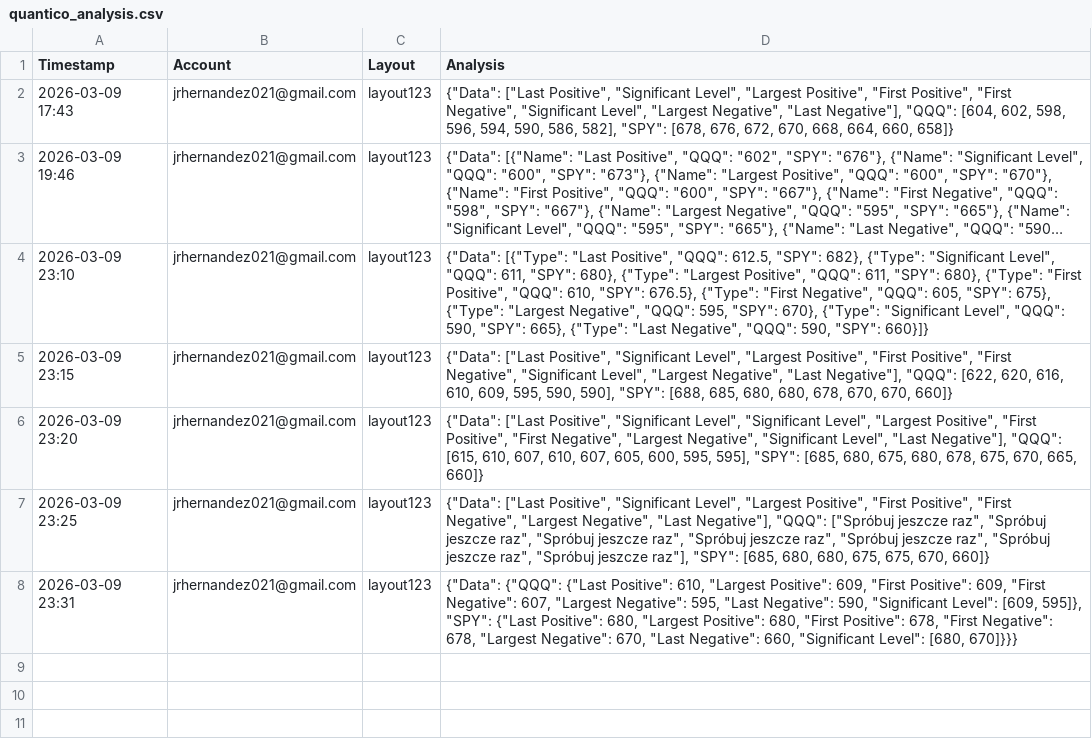
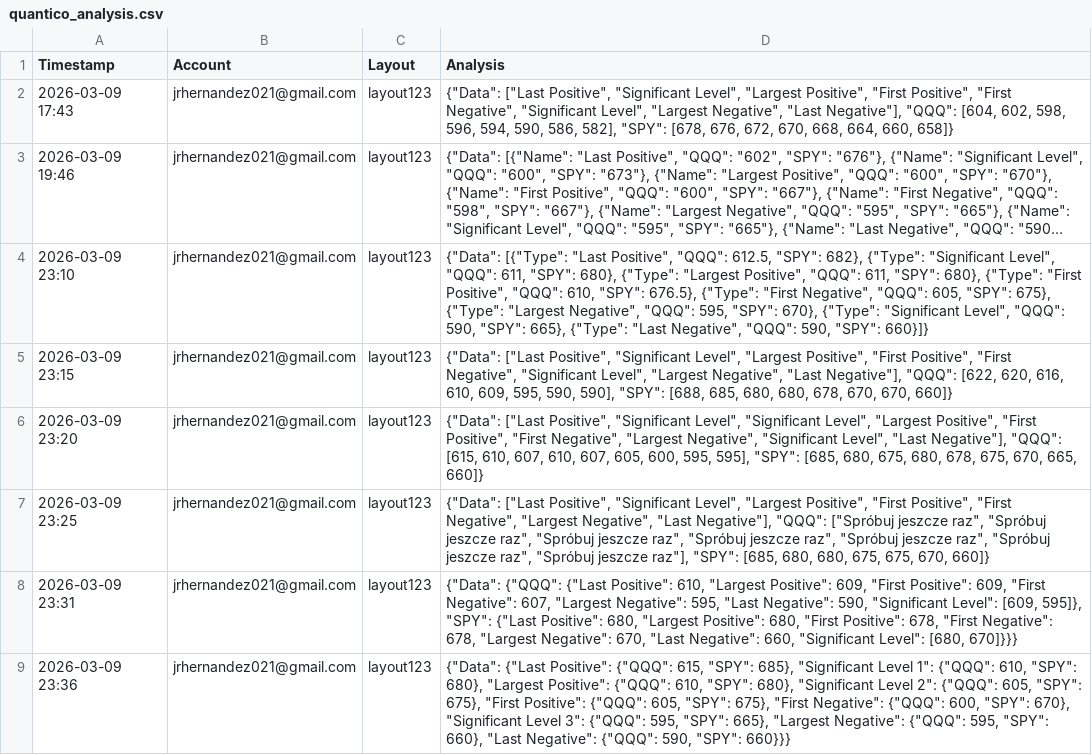
Before and after one commit to ikars999/prototype-log-test, a CSV file: quantico_analysis.csv, drawn as a sheet; long unchanged cells end in ….

Commit message:
Analysis — jrhernandez021@gmail.com @ 2026-03-09 23:36

```diff
--- a/quantico_analysis.csv
+++ b/quantico_analysis.csv
@@ -8 +8,2 @@ Timestamp,Account,Layout,Analysis
 2026-03-09 23:31,jrhernandez021@gmail.com,layout123,"{""Data"": {""QQQ"": {""Last Positive"": 610, ""Largest Positive"": 609, ""First Positive"": 609, ""First Negative"": 607, ""Largest Negative"": 595, ""Last Negative"": 590, ""Significant Level"": [609, 595]}, ""SPY"": {""Last Positive"": 680, ""Largest Positive"": 680, ""First Positive"": 678, ""First Negative"": 678, ""Largest Negative"": 670, ""Last Negative"": 660, ""Significant Level"": [680, 670]}}}"
+2026-03-09 23:36,jrhernandez021@gmail.com,layout123,"{""Data"": {""Last Positive"": {""QQQ"": 615, ""SPY"": 685}, ""Significant Level 1"": {""QQQ"": 610, ""SPY"": 680}, ""Largest Positive"": {""QQQ"": 610, ""SPY"": 680}, ""Significant Level 2"": {""QQQ"": 605, ""SPY"": 675}, ""First Positive"": {""QQQ"": 605, ""SPY"": 675}, ""First Negative"": {""QQQ"": 600, ""SPY"": 670}, ""Significant Level 3"": {""QQQ"": 595, ""SPY"": 665}, ""Largest Negative"": {""QQQ"": 595, ""SPY"": 660}, ""Last Negative"": {""QQQ"": 590, ""SPY"": 660}}}"
```
